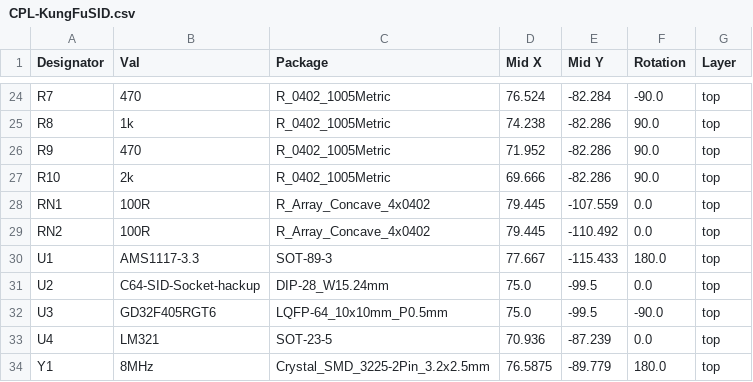
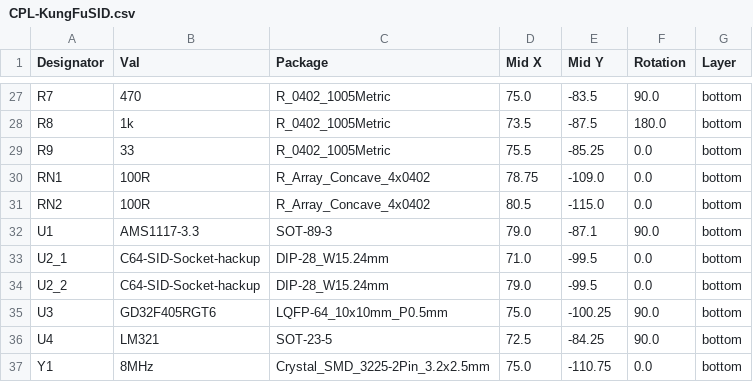
Before and after one commit to Sgw32/KungFuSID, a CSV file: hardware/jlcpcb/production_files/CPL-KungFuSID.csv, drawn as a sheet; only a part is shown, gaps mark what is left out; removed rows and columns are numbered as before the commit, all else as after; the diff covers the shown part only; the diff names each change by its address in the sheet, - before the commit and + after, or states it on an @@ line.

```diff
--- a/hardware/jlcpcb/production_files/CPL-KungFuSID.csv
+++ b/hardware/jlcpcb/production_files/CPL-KungFuSID.csv
-D27 (Mid X): 76.524
+D27 (Mid X): 75.0
-E27 (Mid Y): -82.284
+E27 (Mid Y): -83.5
-F27 (Rotation): -90.0
+F27 (Rotation): 90.0
-G27:G29 (Layer): top
+G27:G29 (Layer): bottom
-D28 (Mid X): 74.238
+D28 (Mid X): 73.5
-E28 (Mid Y): -82.286
+E28 (Mid Y): -87.5
-F28 (Rotation): 90.0
+F28 (Rotation): 180.0
-B29 (Val): 470
+B29 (Val): 33
-D29 (Mid X): 71.952
+D29 (Mid X): 75.5
-E29 (Mid Y): -82.286
+E29 (Mid Y): -85.25
-F29 (Rotation): 90.0
+F29 (Rotation): 0.0
-row 27: R10 | 2k | R_0402_1005Metric | 69.666 | -82.286 | 90.0 | top
-D30 (Mid X): 79.445
+D30 (Mid X): 78.75
-E30 (Mid Y): -107.559
+E30 (Mid Y): -109.0
-G30:G33 (Layer): top
+G30:G33 (Layer): bottom
-D31 (Mid X): 79.445
+D31 (Mid X): 80.5
-E31 (Mid Y): -110.492
+E31 (Mid Y): -115.0
-D32 (Mid X): 77.667
+D32 (Mid X): 79.0
-E32 (Mid Y): -115.433
+E32 (Mid Y): -87.1
-F32 (Rotation): 180.0
+F32 (Rotation): 90.0
-A33 (Designator): U2
+A33 (Designator): U2_1
-D33 (Mid X): 75.0
+D33 (Mid X): 71.0
+row 34: U2_2 | C64-SID-Socket-hackup | DIP-28_W15.24mm | 79.0 | -99.5 | 0.0 | bottom
-E35 (Mid Y): -99.5
+E35 (Mid Y): -100.25
-F35 (Rotation): -90.0
+F35 (Rotation): 90.0
-G35:G37 (Layer): top
+G35:G37 (Layer): bottom
-D36 (Mid X): 70.936
+D36 (Mid X): 72.5
-E36 (Mid Y): -87.239
+E36 (Mid Y): -84.25
-F36 (Rotation): 0.0
+F36 (Rotation): 90.0
-D37 (Mid X): 76.5875
+D37 (Mid X): 75.0
-E37 (Mid Y): -89.779
+E37 (Mid Y): -110.75
-F37 (Rotation): 180.0
+F37 (Rotation): 0.0
```
Also changed, not shown: 7 added rows, 4 removed rows and 69 edited cells elsewhere in this file, hardware/jlcpcb/production_files/BOM-KungFuSID.csv, 6 other files.
